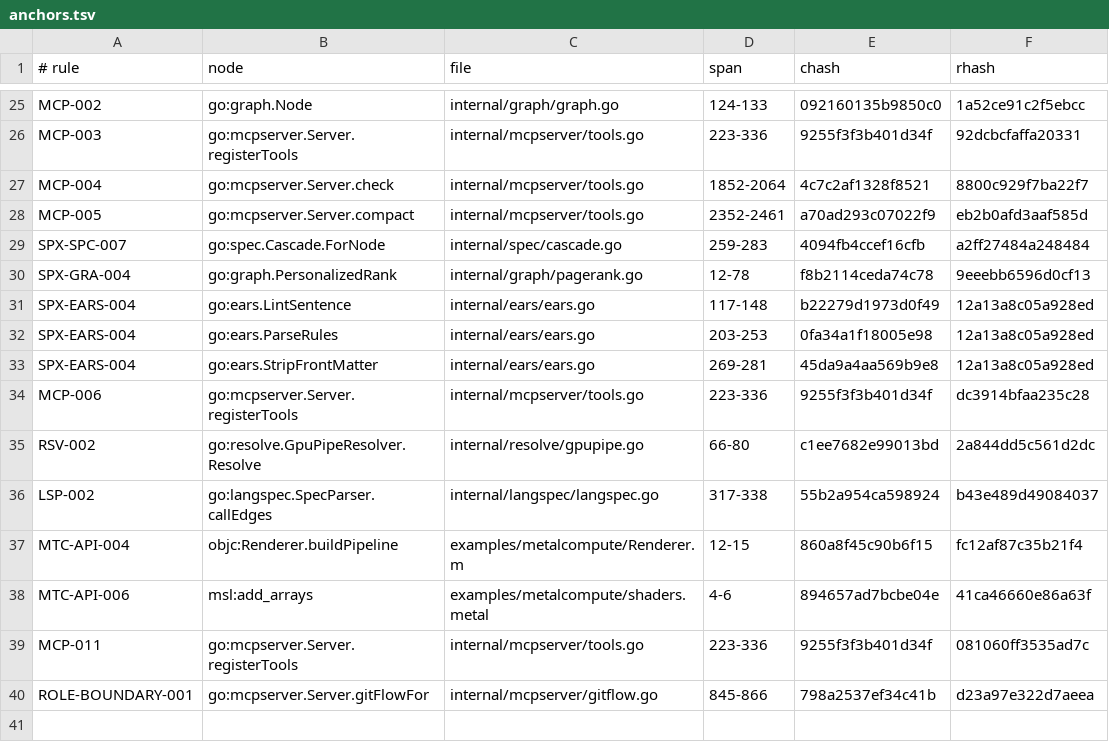
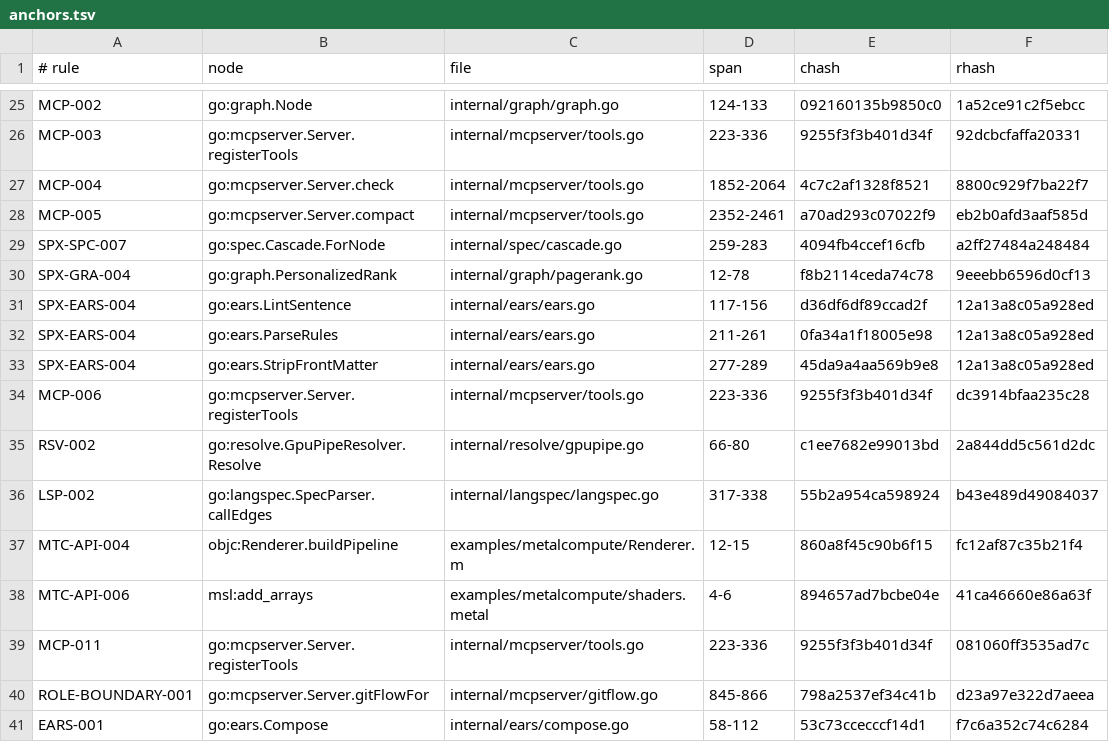
Before and after one commit to jxsl13/spectackle, a TSV file: .spectackle/anchors.tsv, drawn as a sheet; only a part is shown, gaps mark what is left out.

Commit message:
spectackle(done): B-01KYFSZ7A6FZV records

```diff
--- a/.spectackle/anchors.tsv
+++ b/.spectackle/anchors.tsv
@@ -30,5 +30,5 @@ SPX-SPC-007	go:spec.Cascade.ForNode	internal/spec/cascade.go	259-283	4094fb4ccef
 SPX-GRA-004	go:graph.PersonalizedRank	internal/graph/pagerank.go	12-78	f8b2114ceda74c78	9eeebb6596d0cf13
-SPX-EARS-004	go:ears.LintSentence	internal/ears/ears.go	117-148	b22279d1973d0f49	12a13a8c05a928ed
-SPX-EARS-004	go:ears.ParseRules	internal/ears/ears.go	203-253	0fa34a1f18005e98	12a13a8c05a928ed
-SPX-EARS-004	go:ears.StripFrontMatter	internal/ears/ears.go	269-281	45da9a4aa569b9e8	12a13a8c05a928ed
+SPX-EARS-004	go:ears.LintSentence	internal/ears/ears.go	117-156	d36df6df89ccad2f	12a13a8c05a928ed
+SPX-EARS-004	go:ears.ParseRules	internal/ears/ears.go	211-261	0fa34a1f18005e98	12a13a8c05a928ed
+SPX-EARS-004	go:ears.StripFrontMatter	internal/ears/ears.go	277-289	45da9a4aa569b9e8	12a13a8c05a928ed
 MCP-006	go:mcpserver.Server.registerTools	internal/mcpserver/tools.go	223-336	9255f3f3b401d34f	dc3914bfaa235c28
@@ -40 +40,2 @@ MCP-011	go:mcpserver.Server.registerTools	internal/mcpserver/tools.go	223-336	92
 ROLE-BOUNDARY-001	go:mcpserver.Server.gitFlowFor	internal/mcpserver/gitflow.go	845-866	798a2537ef34c41b	d23a97e322d7aeea
+EARS-001	go:ears.Compose	internal/ears/compose.go	58-112	53c73ccecccf14d1	f7c6a352c74c6284
```
